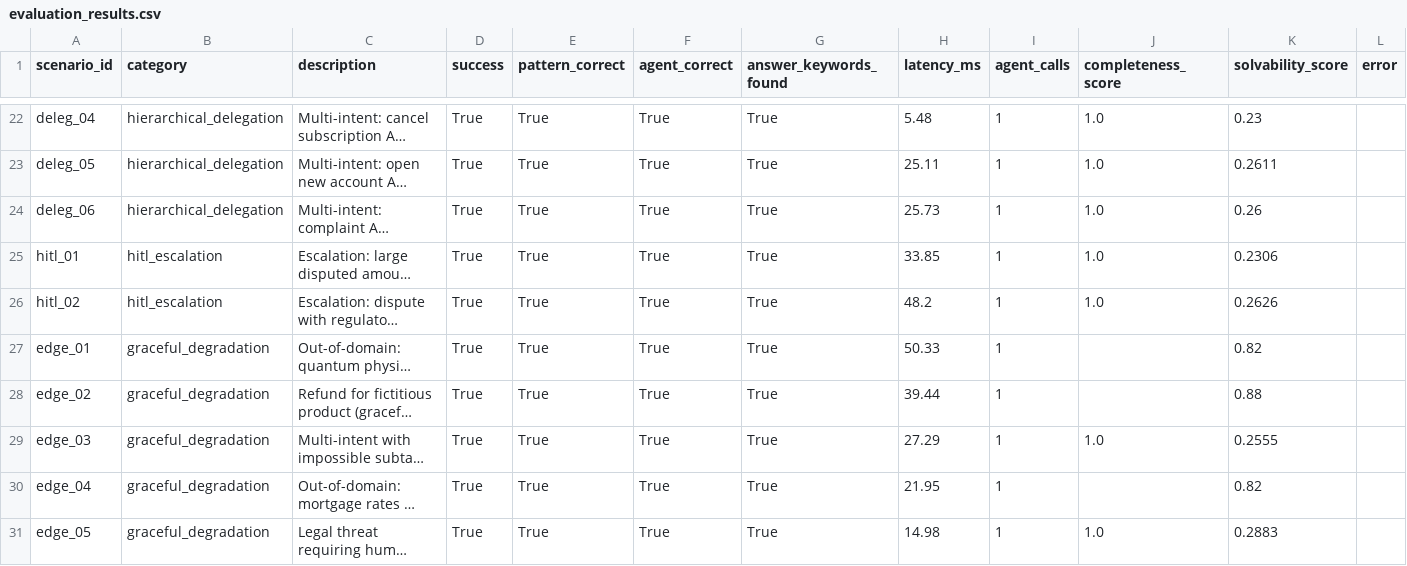
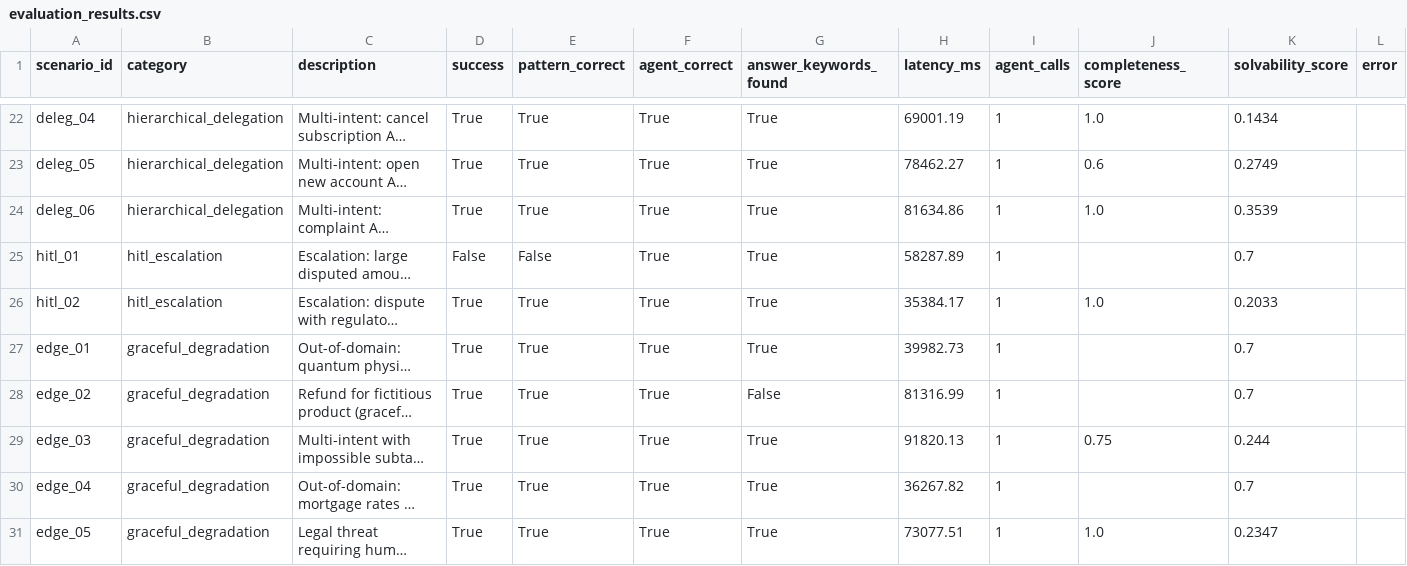
Before and after one commit to muhTamer/agent-factory, a CSV file: evaluation/results/rq1/evaluation_results.csv, drawn as a sheet; only a part is shown, gaps mark what is left out; long unchanged cells end in …; the diff covers the shown part only; the diff names each change by its address in the sheet, - before the commit and + after, or states it on an @@ line.

```diff
--- a/evaluation/results/rq1/evaluation_results.csv
+++ b/evaluation/results/rq1/evaluation_results.csv
-H22 (latency_ms): 5.48
+H22 (latency_ms): 69001.19
-K22 (solvability_score): 0.23
+K22 (solvability_score): 0.1434
-H23 (latency_ms): 25.11
+H23 (latency_ms): 78462.27
-J23 (completeness_score): 1.0
+J23 (completeness_score): 0.6
-K23 (solvability_score): 0.2611
+K23 (solvability_score): 0.2749
-H24 (latency_ms): 25.73
+H24 (latency_ms): 81634.86
-K24 (solvability_score): 0.26
+K24 (solvability_score): 0.3539
-D25 (success): True
+D25 (success): False
-E25 (pattern_correct): True
+E25 (pattern_correct): False
-H25 (latency_ms): 33.85
+H25 (latency_ms): 58287.89
-J25 (completeness_score): 1.0
+J25 (completeness_score): (empty)
-K25 (solvability_score): 0.2306
+K25 (solvability_score): 0.7
-H26 (latency_ms): 48.2
+H26 (latency_ms): 35384.17
-K26 (solvability_score): 0.2626
+K26 (solvability_score): 0.2033
-H27 (latency_ms): 50.33
+H27 (latency_ms): 39982.73
-K27 (solvability_score): 0.82
+K27 (solvability_score): 0.7
-G28 (answer_keywords_found): True
+G28 (answer_keywords_found): False
-H28 (latency_ms): 39.44
+H28 (latency_ms): 81316.99
-K28 (solvability_score): 0.88
+K28 (solvability_score): 0.7
-H29 (latency_ms): 27.29
+H29 (latency_ms): 91820.13
-J29 (completeness_score): 1.0
+J29 (completeness_score): 0.75
-K29 (solvability_score): 0.2555
+K29 (solvability_score): 0.244
-H30 (latency_ms): 21.95
+H30 (latency_ms): 36267.82
-K30 (solvability_score): 0.82
+K30 (solvability_score): 0.7
-H31 (latency_ms): 14.98
+H31 (latency_ms): 73077.51
-K31 (solvability_score): 0.2883
+K31 (solvability_score): 0.2347
```
Also changed, not shown: 50 edited cells elsewhere in this file, evaluation/results/rq3/governance_results.csv, 8 other files.
